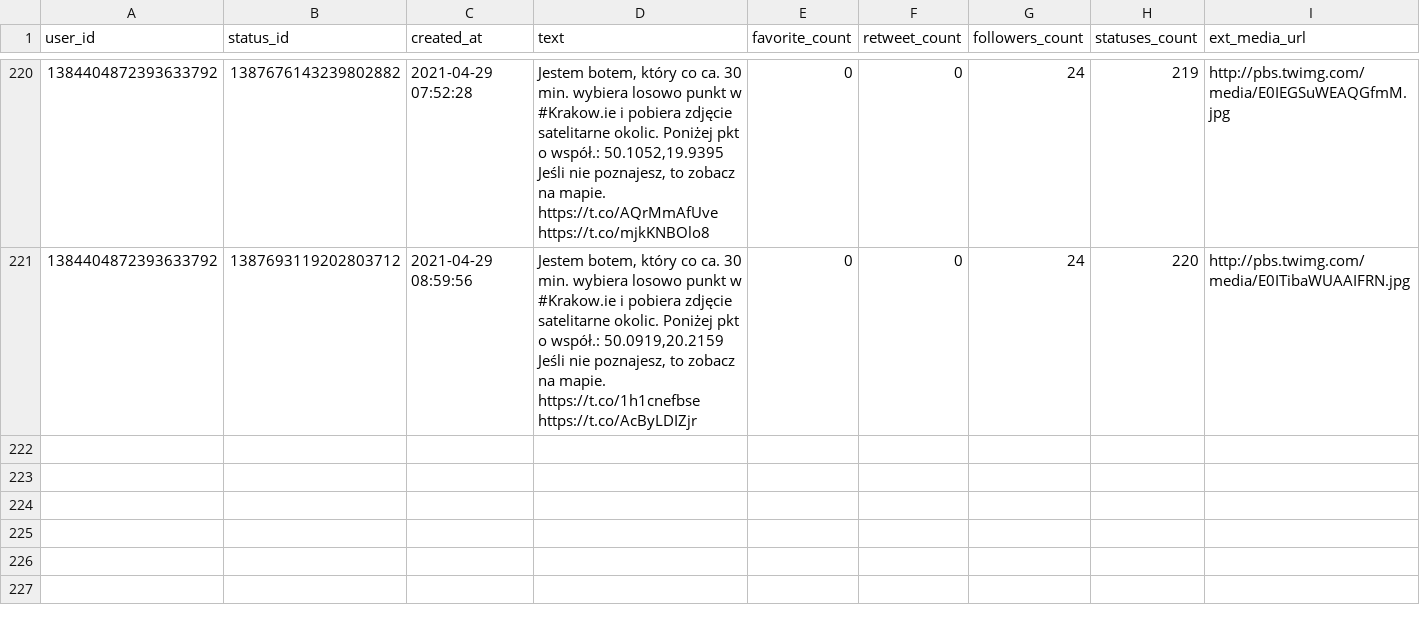
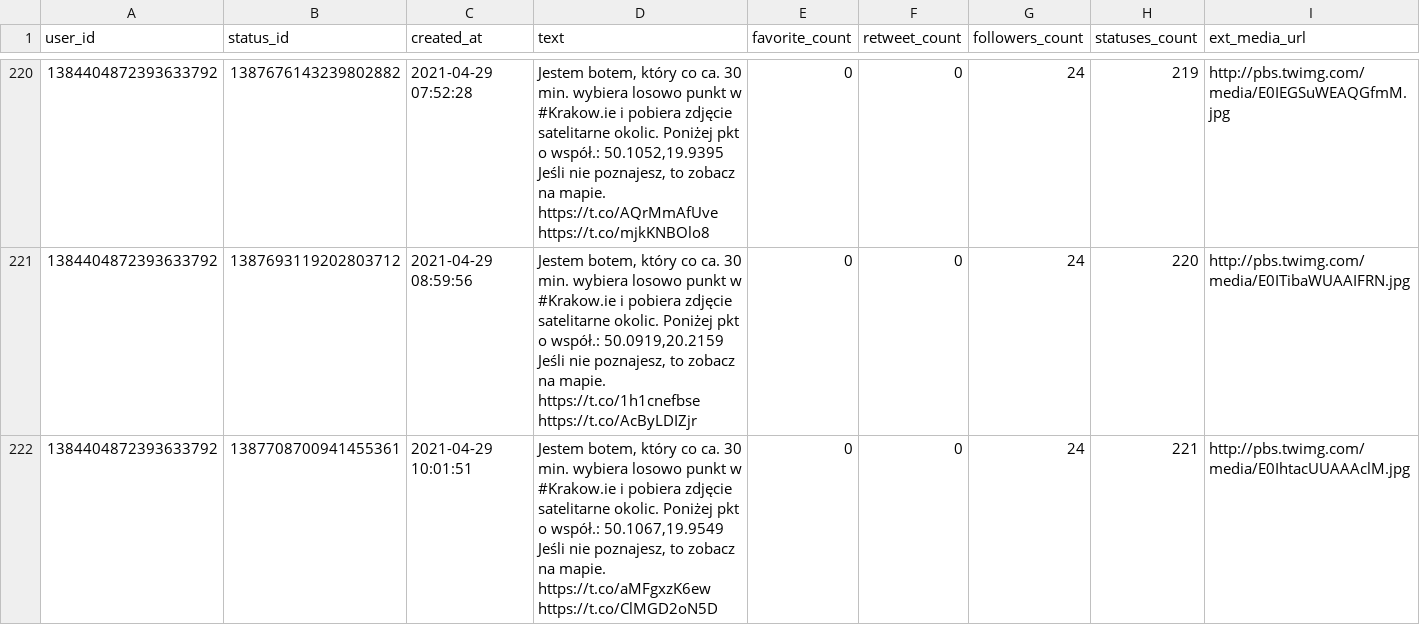
Before and after one commit to sms1962/BotKrakow, a CSV file: data/archiwum_twitow.csv, drawn as a sheet; only a part is shown, gaps mark what is left out.

Commit message:
Zapisanie nowych twitow

```diff
--- a/data/archiwum_twitow.csv
+++ b/data/archiwum_twitow.csv
@@ -441 +441,3 @@ Jeśli nie poznajesz, to zobacz na mapie. https://t.co/AQrMmAfUve https://t.co/m
 Jeśli nie poznajesz, to zobacz na mapie. https://t.co/1h1cnefbse https://t.co/AcByLDIZjr",0,0,24,220,http://pbs.twimg.com/media/E0ITibaWUAAIFRN.jpg
+1384404872393633792,1387708700941455361,2021-04-29 10:01:51,"Jestem botem, który co ca. 30 min. wybiera losowo punkt w #Krakow.ie i pobiera zdjęcie satelitarne okolic. Poniżej pkt o współ.: 50.1067,19.9549
+Jeśli nie poznajesz, to zobacz na mapie. https://t.co/aMFgxzK6ew https://t.co/ClMGD2oN5D",0,0,24,221,http://pbs.twimg.com/media/E0IhtacUUAAAclM.jpg
```
Also changed, not shown: 1 other file.
